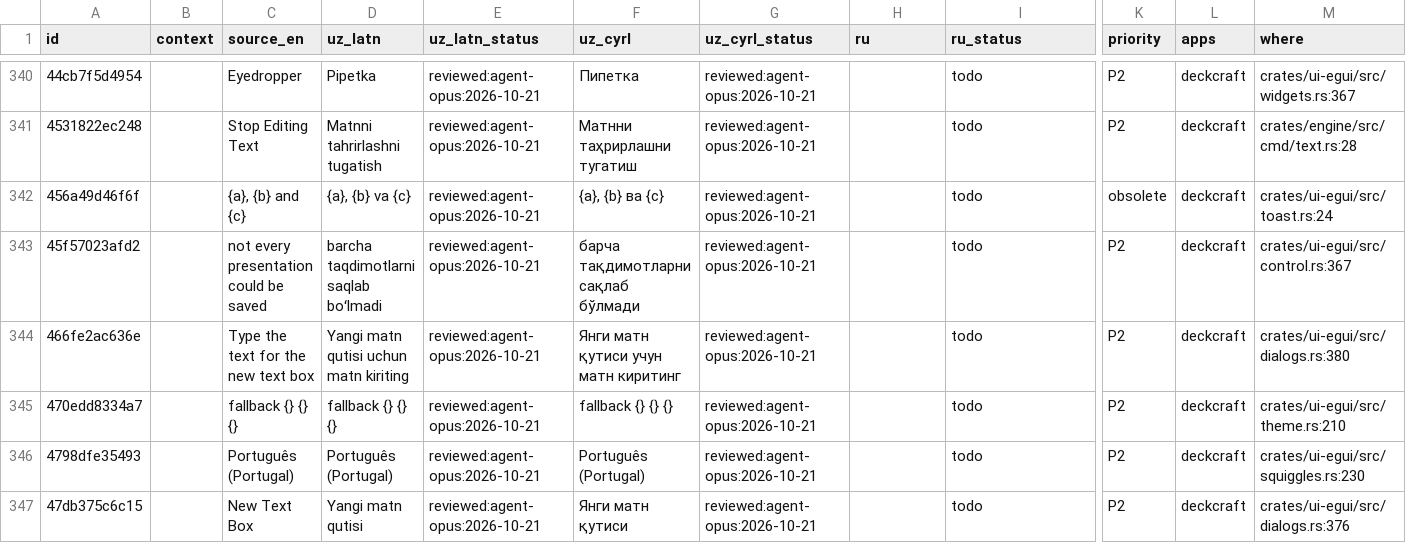
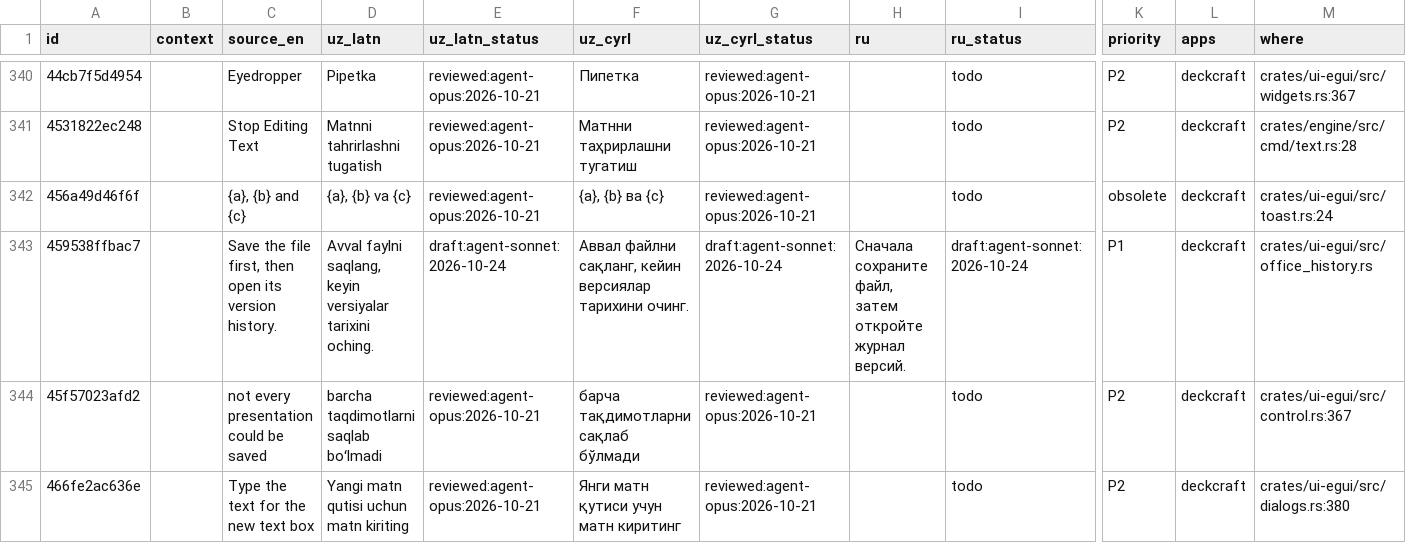
Before and after one commit to bakhodirovxz/Office, a TSV file: i18n/deckcraft.tsv, drawn as a sheet; only a part is shown, gaps mark what is left out; the shorter side is filled out with more unchanged rows; rows hold the shown columns only; the diff names each change by its address in the sheet, - before the commit and + after, or states it on an @@ line.

Commit message:
patches(deckcraft): 0143 version snapshot on save and the XDFU watermark (WP10, WP11 Slides)
The 0141 hook gains wrap, the engine gains register_command, and ui-egui/src/office_history.rs installs the layer:
snapshots after save, the Version History handler, and with xdfu on a cl. 12 stamp with the audit copy number on every
export, print, save-as, template and download of a grif presentation. Nothing is refused; with xdfu off nothing exists.
Tests in their own binaries; hooks-slides.md, REGISTER and the i18n row updated.

```diff
--- a/i18n/deckcraft.tsv
+++ b/i18n/deckcraft.tsv
+row 343: 459538ffbac7 |  | Save the file first, then open its version history. | Avval faylni saqlang, keyin versiyalar tarixini oching. | draft:agent-sonnet:2026-10-24 | Аввал файлни сақланг, кейин версиялар тарихини очинг. | draft:agent-sonnet:2026-10-24 | Сначала сохраните файл, затем откройте журнал версий. | draft:agent-sonnet:2026-10-24 | P1 | deckcraft | crates/ui-egui/src/office_history.rs
```
Also changed, not shown: 14 other files.
